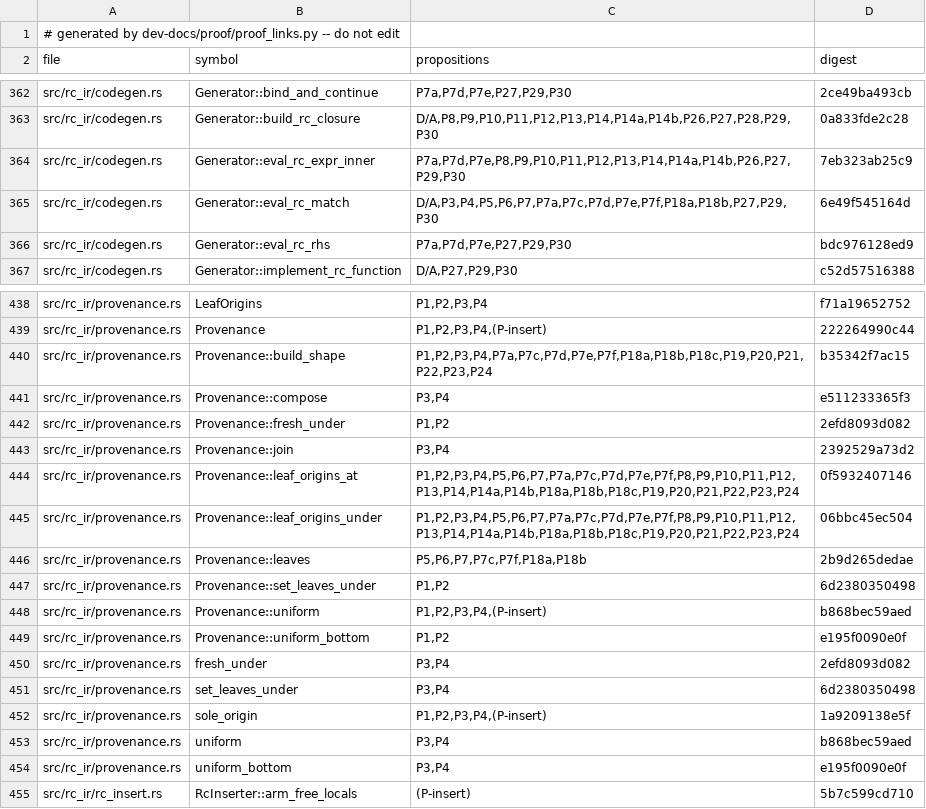
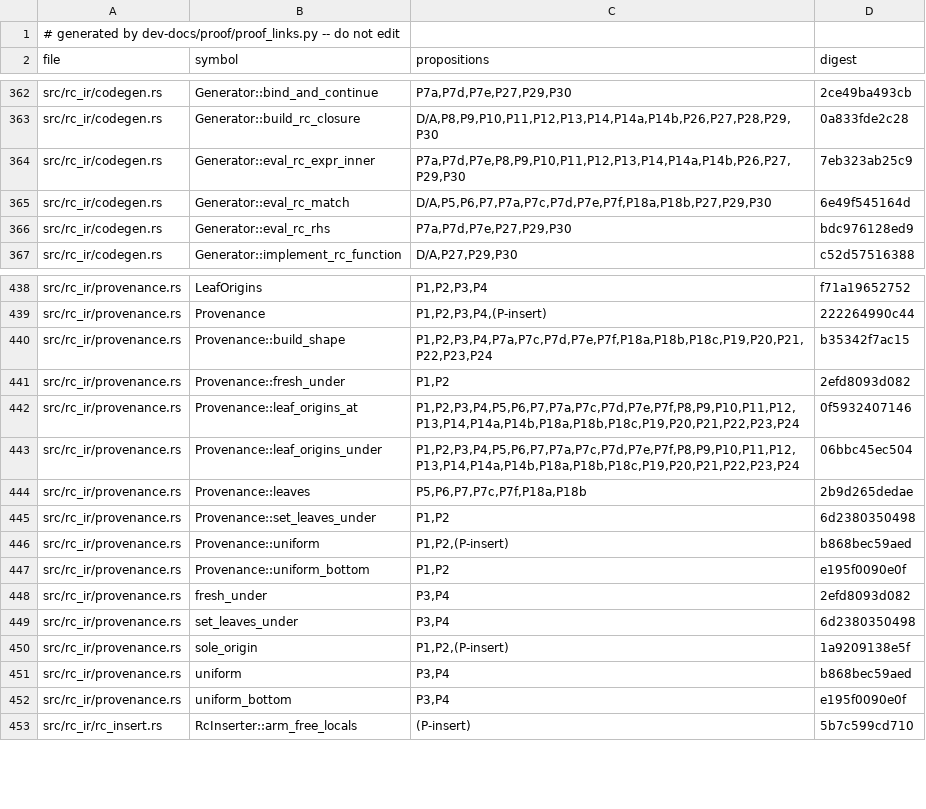
Before and after one commit to tttmmmyyyy/fixlang, a TSV file: dev-docs/proof/rc_ir/borrow-cancel/citations.tsv, drawn as a sheet; only a part is shown, gaps mark what is left out.

```diff
--- a/dev-docs/proof/rc_ir/borrow-cancel/citations.tsv
+++ b/dev-docs/proof/rc_ir/borrow-cancel/citations.tsv
@@ -364,3 +364,3 @@ src/rc_ir/codegen.rs	Generator::build_rc_closure	D/A,P8,P9,P10,P11,P12,P13,P14,P
 src/rc_ir/codegen.rs	Generator::eval_rc_expr_inner	P7a,P7d,P7e,P8,P9,P10,P11,P12,P13,P14,P14a,P14b,P26,P27,P29,P30	7eb323ab25c9
-src/rc_ir/codegen.rs	Generator::eval_rc_match	D/A,P3,P4,P5,P6,P7,P7a,P7c,P7d,P7e,P7f,P18a,P18b,P27,P29,P30	6e49f545164d
+src/rc_ir/codegen.rs	Generator::eval_rc_match	D/A,P5,P6,P7,P7a,P7c,P7d,P7e,P7f,P18a,P18b,P27,P29,P30	6e49f545164d
 src/rc_ir/codegen.rs	Generator::eval_rc_rhs	P7a,P7d,P7e,P27,P29,P30	bdc976128ed9
@@ -440,5 +440,3 @@ src/rc_ir/provenance.rs	Provenance	P1,P2,P3,P4,(P-insert)	222264990c44
 src/rc_ir/provenance.rs	Provenance::build_shape	P1,P2,P3,P4,P7a,P7c,P7d,P7e,P7f,P18a,P18b,P18c,P19,P20,P21,P22,P23,P24	b35342f7ac15
-src/rc_ir/provenance.rs	Provenance::compose	P3,P4	e511233365f3
 src/rc_ir/provenance.rs	Provenance::fresh_under	P1,P2	2efd8093d082
-src/rc_ir/provenance.rs	Provenance::join	P3,P4	2392529a73d2
 src/rc_ir/provenance.rs	Provenance::leaf_origins_at	P1,P2,P3,P4,P5,P6,P7,P7a,P7c,P7d,P7e,P7f,P8,P9,P10,P11,P12,P13,P14,P14a,P14b,P18a,P18b,P18c,P19,P20,P21,P22,P23,P24	0f5932407146
@@ -447,3 +445,3 @@ src/rc_ir/provenance.rs	Provenance::leaves	P5,P6,P7,P7c,P7f,P18a,P18b	2b9d265ded
 src/rc_ir/provenance.rs	Provenance::set_leaves_under	P1,P2	6d2380350498
-src/rc_ir/provenance.rs	Provenance::uniform	P1,P2,P3,P4,(P-insert)	b868bec59aed
+src/rc_ir/provenance.rs	Provenance::uniform	P1,P2,(P-insert)	b868bec59aed
 src/rc_ir/provenance.rs	Provenance::uniform_bottom	P1,P2	e195f0090e0f
@@ -451,3 +449,3 @@ src/rc_ir/provenance.rs	fresh_under	P3,P4	2efd8093d082
 src/rc_ir/provenance.rs	set_leaves_under	P3,P4	6d2380350498
-src/rc_ir/provenance.rs	sole_origin	P1,P2,P3,P4,(P-insert)	1a9209138e5f
+src/rc_ir/provenance.rs	sole_origin	P1,P2,(P-insert)	1a9209138e5f
 src/rc_ir/provenance.rs	uniform	P3,P4	b868bec59aed
```
Also changed, not shown: 2 other files.
